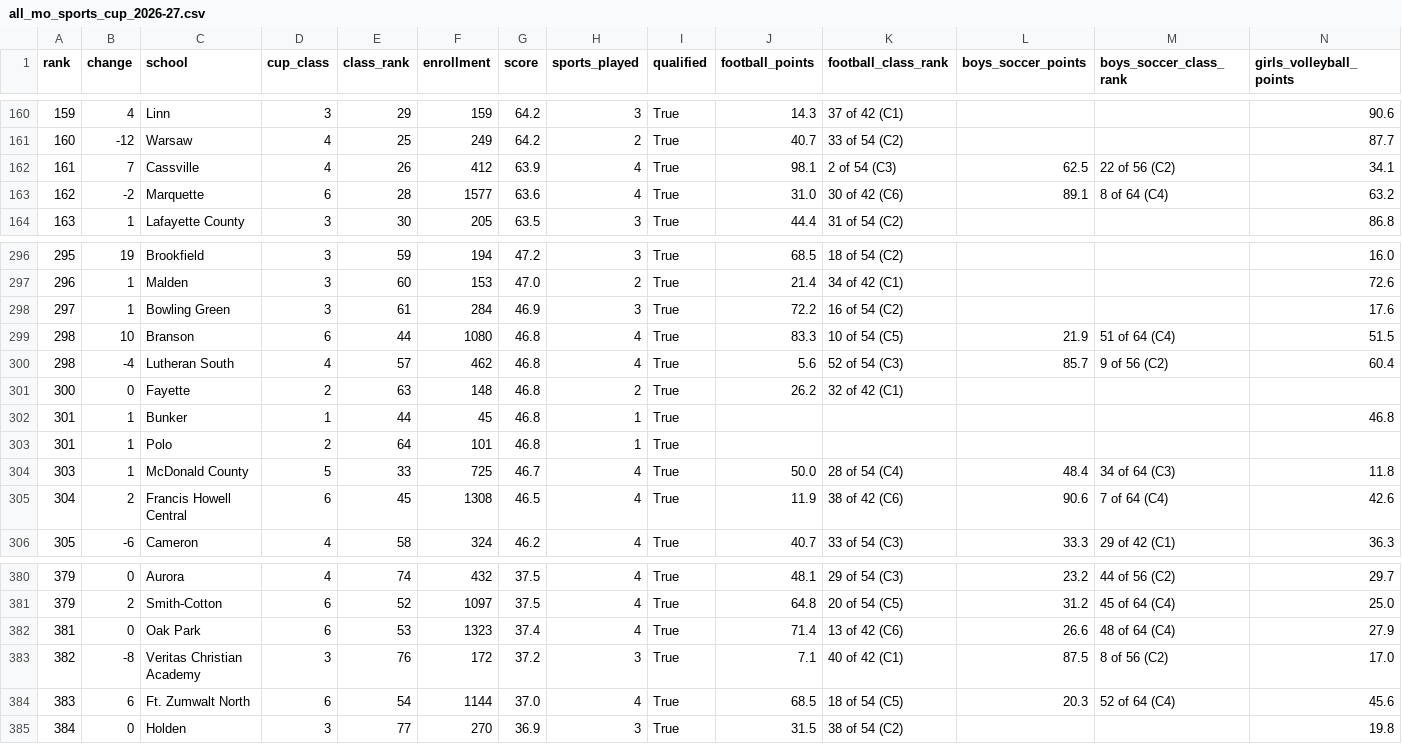
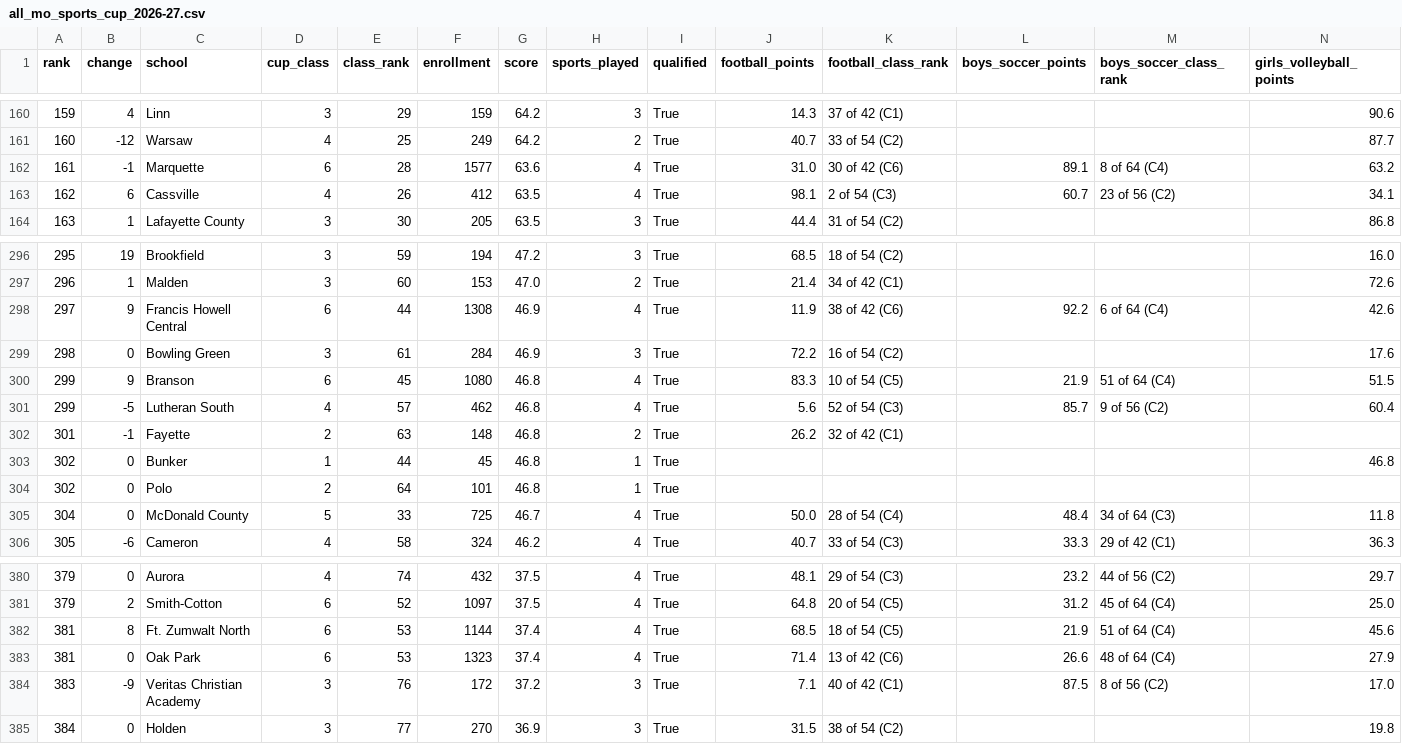
Before and after one commit to AllMOSports/All_MO_Sports-Data, a CSV file: output/cup/all_mo_sports_cup_2026-27.csv, drawn as a sheet; only a part is shown, gaps mark what is left out; removed rows and columns are numbered as before the commit, all else as after; rows hold the shown columns only; the diff names each change by its address in the sheet, - before the commit and + after, or states it on an @@ line.

```diff
--- a/output/cup/all_mo_sports_cup_2026-27.csv
+++ b/output/cup/all_mo_sports_cup_2026-27.csv
-row 162: 161 | 7 | Cassville | 4 | 26 | 412 | 63.9 | 4 | True | 98.1 | 2 of 54 (C3) | 62.5 | 22 of 56 (C2) | 34.1
-A162 (rank): 162
+A162 (rank): 161
-B162 (change): -2
+B162 (change): -1
+row 163: 162 | 6 | Cassville | 4 | 26 | 412 | 63.5 | 4 | True | 98.1 | 2 of 54 (C3) | 60.7 | 23 of 56 (C2) | 34.1
+row 298: 297 | 9 | Francis Howell Central | 6 | 44 | 1308 | 46.9 | 4 | True | 11.9 | 38 of 42 (C6) | 92.2 | 6 of 64 (C4) | 42.6
-A299 (rank): 297
+A299 (rank): 298
-B299 (change): 1
+B299 (change): 0
-A300:A301 (rank): 298
+A300:A301 (rank): 299
-B300 (change): 10
+B300 (change): 9
-E300 (class_rank): 44
+E300 (class_rank): 45
-B301 (change): -4
+B301 (change): -5
-A302 (rank): 300
+A302 (rank): 301
-B302 (change): 0
+B302 (change): -1
-A303:A304 (rank): 301
+A303:A304 (rank): 302
-B303:B305 (change): 1
+B303:B305 (change): 0
-A305 (rank): 303
+A305 (rank): 304
-row 305: 304 | 2 | Francis Howell Central | 6 | 45 | 1308 | 46.5 | 4 | True | 11.9 | 38 of 42 (C6) | 90.6 | 7 of 64 (C4) | 42.6
+row 382: 381 | 8 | Ft. Zumwalt North | 6 | 53 | 1144 | 37.4 | 4 | True | 68.5 | 18 of 54 (C5) | 21.9 | 51 of 64 (C4) | 45.6
-A384 (rank): 382
+A384 (rank): 383
-B384 (change): -8
+B384 (change): -9
-row 384: 383 | 6 | Ft. Zumwalt North | 6 | 54 | 1144 | 37.0 | 4 | True | 68.5 | 18 of 54 (C5) | 20.3 | 52 of 64 (C4) | 45.6
```
Also changed, not shown: 2 other files.
